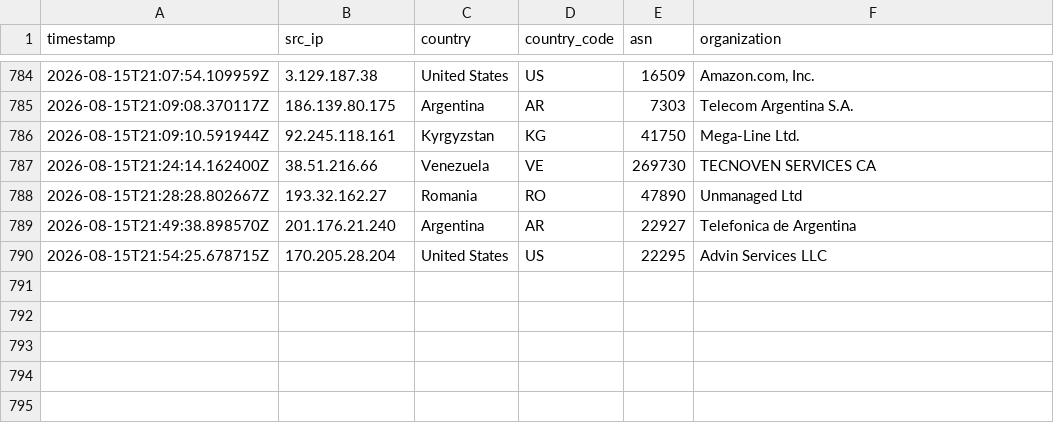
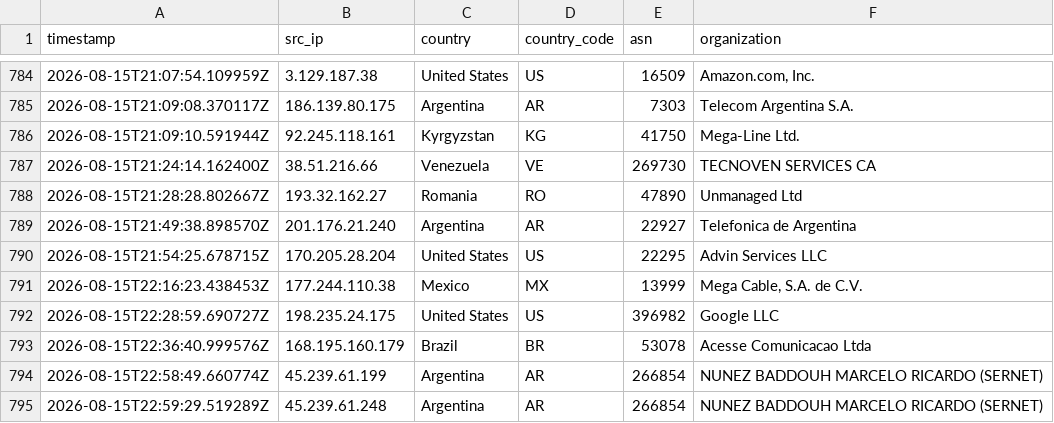
Before and after one commit to Prabhath-de/AWS_Honeypot, a CSV file: data/processed/geoip_asn.csv, drawn as a sheet; only a part is shown, gaps mark what is left out.

```diff
--- a/data/processed/geoip_asn.csv
+++ b/data/processed/geoip_asn.csv
@@ -790 +790,6 @@ timestamp,src_ip,country,country_code,asn,organization
 2026-08-15T21:54:25.678715Z,170.205.28.204,United States,US,22295,Advin Services LLC
+2026-08-15T22:16:23.438453Z,177.244.110.38,Mexico,MX,13999,"Mega Cable, S.A. de C.V."
+2026-08-15T22:28:59.690727Z,198.235.24.175,United States,US,396982,Google LLC
+2026-08-15T22:36:40.999576Z,168.195.160.179,Brazil,BR,53078,Acesse Comunicacao Ltda
+2026-08-15T22:58:49.660774Z,45.239.61.199,Argentina,AR,266854,NUNEZ BADDOUH MARCELO RICARDO (SERNET)
+2026-08-15T22:59:29.519289Z,45.239.61.248,Argentina,AR,266854,NUNEZ BADDOUH MARCELO RICARDO (SERNET)
```
Also changed, not shown: data/processed/failed_logins.csv, data/processed/threat_scores.csv, 8 other files.
